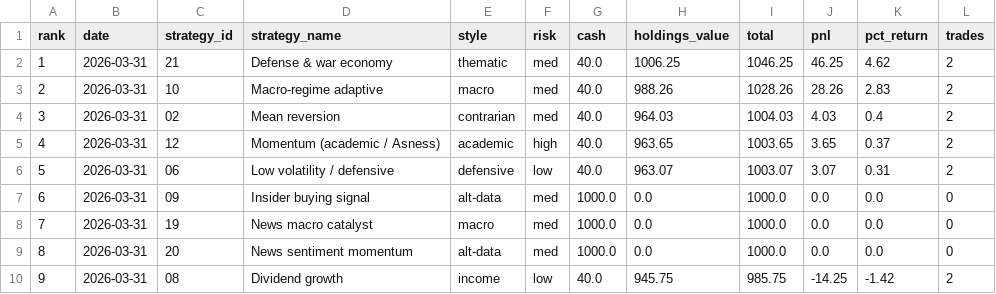
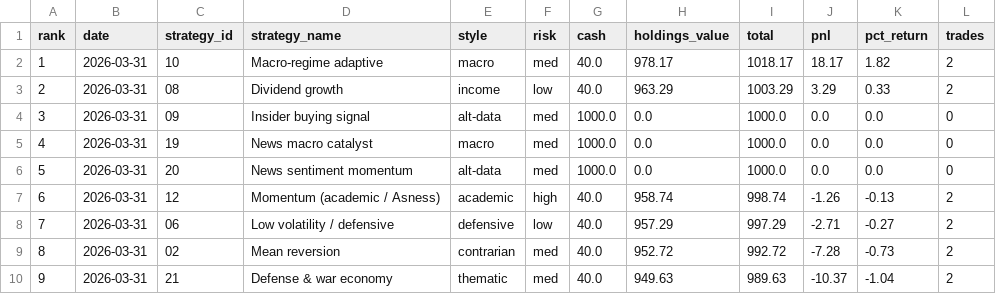
Before and after one commit to daveskura/daves_ai_trader, a CSV file: leaderboard.csv, drawn as a sheet; only a part is shown; the diff covers the shown part only.

```diff
--- a/leaderboard.csv
+++ b/leaderboard.csv
@@ -1,10 +1,10 @@
 rank,date,strategy_id,strategy_name,style,risk,cash,holdings_value,total,pnl,pct_return,trades
-1,2026-03-31,21,Defense & war economy,thematic,med,40.0,1006.25,1046.25,46.25,4.62,2
-2,2026-03-31,10,Macro-regime adaptive,macro,med,40.0,988.26,1028.26,28.26,2.83,2
-3,2026-03-31,02,Mean reversion,contrarian,med,40.0,964.03,1004.03,4.03,0.4,2
-4,2026-03-31,12,Momentum (academic / Asness),academic,high,40.0,963.65,1003.65,3.65,0.37,2
-5,2026-03-31,06,Low volatility / defensive,defensive,low,40.0,963.07,1003.07,3.07,0.31,2
-6,2026-03-31,09,Insider buying signal,alt-data,med,1000.0,0.0,1000.0,0.0,0.0,0
-7,2026-03-31,19,News macro catalyst,macro,med,1000.0,0.0,1000.0,0.0,0.0,0
-8,2026-03-31,20,News sentiment momentum,alt-data,med,1000.0,0.0,1000.0,0.0,0.0,0
-9,2026-03-31,08,Dividend growth,income,low,40.0,945.75,985.75,-14.25,-1.42,2
+1,2026-03-31,10,Macro-regime adaptive,macro,med,40.0,978.17,1018.17,18.17,1.82,2
+2,2026-03-31,08,Dividend growth,income,low,40.0,963.29,1003.29,3.29,0.33,2
+3,2026-03-31,09,Insider buying signal,alt-data,med,1000.0,0.0,1000.0,0.0,0.0,0
+4,2026-03-31,19,News macro catalyst,macro,med,1000.0,0.0,1000.0,0.0,0.0,0
+5,2026-03-31,20,News sentiment momentum,alt-data,med,1000.0,0.0,1000.0,0.0,0.0,0
+6,2026-03-31,12,Momentum (academic / Asness),academic,high,40.0,958.74,998.74,-1.26,-0.13,2
+7,2026-03-31,06,Low volatility / defensive,defensive,low,40.0,957.29,997.29,-2.71,-0.27,2
+8,2026-03-31,02,Mean reversion,contrarian,med,40.0,952.72,992.72,-7.28,-0.73,2
+9,2026-03-31,21,Defense & war economy,thematic,med,40.0,949.63,989.63,-10.37,-1.04,2
```
Also changed, not shown: 38 edited cells elsewhere in this file, leaderboard_history.csv, transactions_11.csv, 21 other files.
